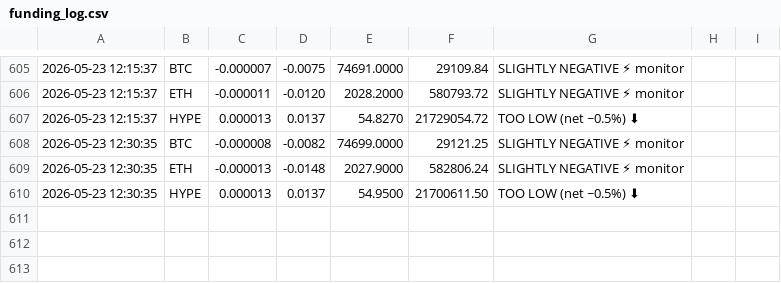
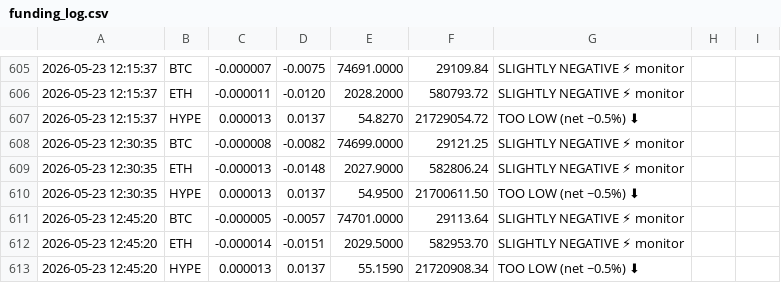
Before and after one commit to kieranlim-3/hl-funding-monitor, a CSV file: funding_log.csv, drawn as a sheet; only a part is shown, gaps mark what is left out; the diff names each change by its address in the sheet, - before the commit and + after, or states it on an @@ line.

```diff
--- a/funding_log.csv
+++ b/funding_log.csv
+row 611: 2026-05-23 12:45:20 | BTC | -0.000005 | -0.0057 | 74701.0000 | 29113.64 | SLIGHTLY NEGATIVE ⚡ monitor
+row 612: 2026-05-23 12:45:20 | ETH | -0.000014 | -0.0151 | 2029.5000 | 582953.70 | SLIGHTLY NEGATIVE ⚡ monitor
+row 613: 2026-05-23 12:45:20 | HYPE | 0.000013 | 0.0137 | 55.1590 | 21720908.34 | TOO LOW (net ~0.5%) ⬇
```
Also changed, not shown: 1 other file.
